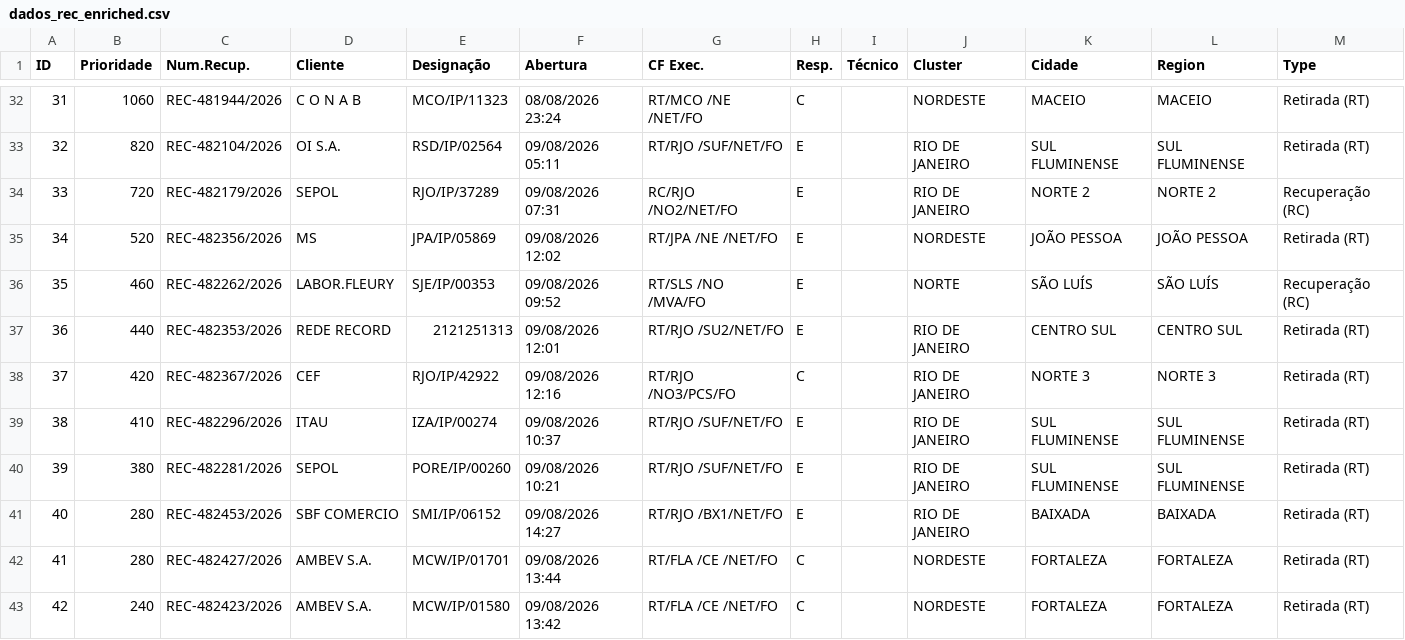
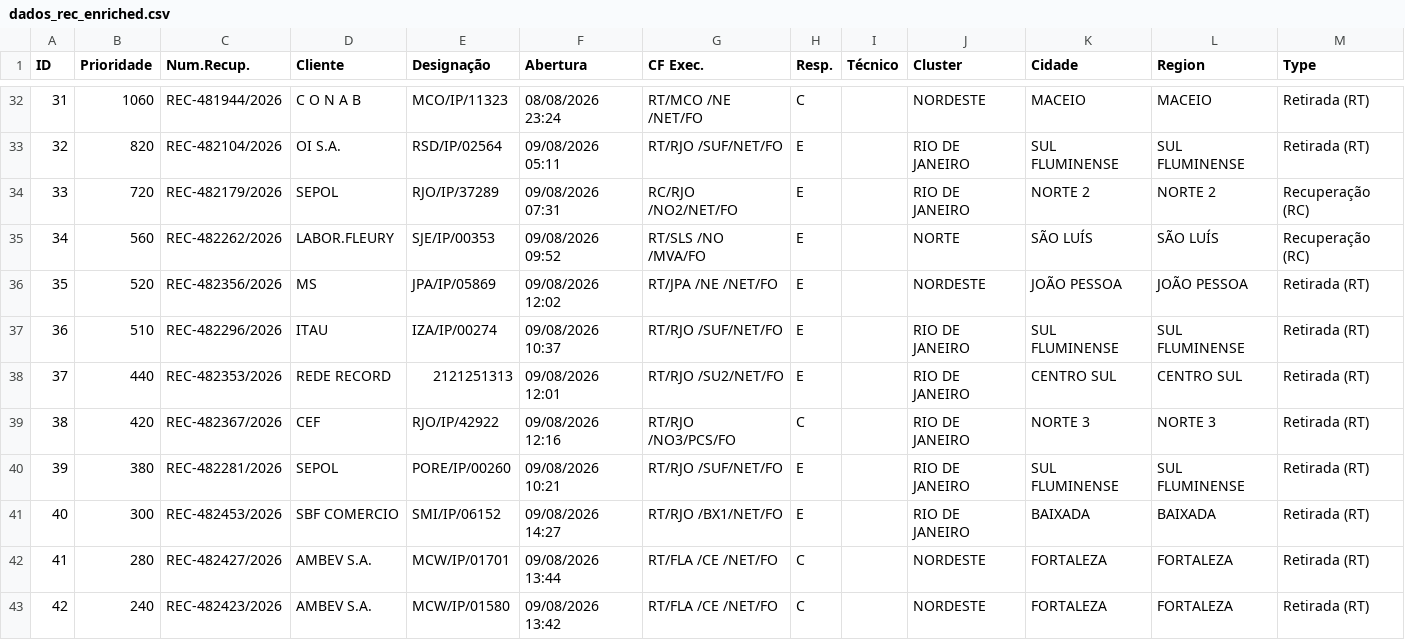
Before and after one commit to cpralonrj-pralon/embratel-sir, a CSV file: dados_rec_enriched.csv, drawn as a sheet; only a part is shown, gaps mark what is left out; removed rows and columns are numbered as before the commit, all else as after; the diff names each change by its address in the sheet, - before the commit and + after, or states it on an @@ line.

```diff
--- a/dados_rec_enriched.csv
+++ b/dados_rec_enriched.csv
+row 35: 34 | 560 | REC-482262/2026 | LABOR.FLEURY | SJE/IP/00353 | 09/08/2026 09:52 | RT/SLS /NO /MVA/FO | E |  | NORTE | SÃO LUÍS | SÃO LUÍS | Recuperação (RC)
@@ column A (ID) renumbered between rows 36 and 39 @@
-row 36: 35 | 460 | REC-482262/2026 | LABOR.FLEURY | SJE/IP/00353 | 09/08/2026 09:52 | RT/SLS /NO /MVA/FO | E |  | NORTE | SÃO LUÍS | SÃO LUÍS | Recuperação (RC)
+row 37: 36 | 510 | REC-482296/2026 | ITAU | IZA/IP/00274 | 09/08/2026 10:37 | RT/RJO /SUF/NET/FO | E |  | RIO DE JANEIRO | SUL FLUMINENSE | SUL FLUMINENSE | Retirada (RT)
-row 39: 38 | 410 | REC-482296/2026 | ITAU | IZA/IP/00274 | 09/08/2026 10:37 | RT/RJO /SUF/NET/FO | E |  | RIO DE JANEIRO | SUL FLUMINENSE | SUL FLUMINENSE | Retirada (RT)
-B41 (Prioridade): 280
+B41 (Prioridade): 300
```
Also changed, not shown: dados_ral.csv, dados_ral_enriched.csv, 2 other files.
